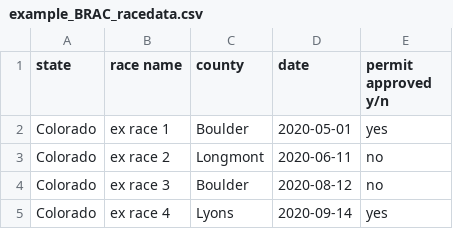
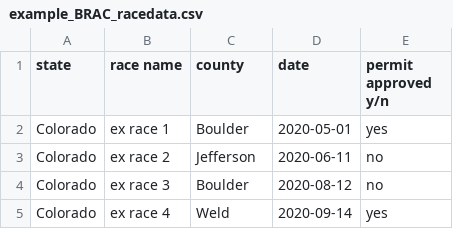
Before and after one commit to cu-swe4s-fall-2020/python-refresher-maclyne, a CSV file: example_BRAC_racedata.csv, drawn as a sheet.

```diff
--- a/example_BRAC_racedata.csv
+++ b/example_BRAC_racedata.csv
@@ -2,4 +2,4 @@
 Colorado,ex race 1,Boulder,2020-05-01,yes
-Colorado,ex race 2,Longmont,2020-06-11,no
+Colorado,ex race 2,Jefferson,2020-06-11,no
 Colorado,ex race 3,Boulder,2020-08-12,no
-Colorado,ex race 4,Lyons,2020-09-14,yes
+Colorado,ex race 4,Weld,2020-09-14,yes
```
Also changed, not shown: 5 other files.
